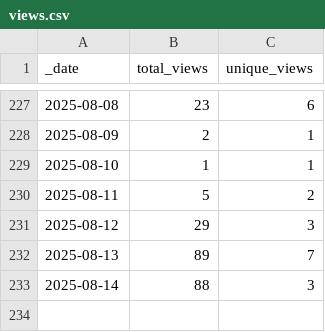
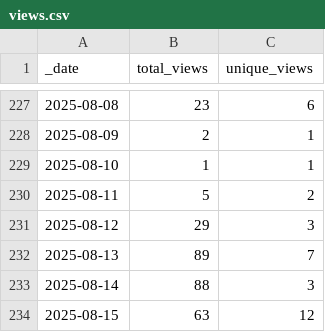
Before and after one commit to korbinib/NMRLipids.github.io, a CSV file: traffic/views.csv, drawn as a sheet; only a part is shown, gaps mark what is left out; the diff names each change by its address in the sheet, - before the commit and + after, or states it on an @@ line.

Commit message:
GitHub traffic

```diff
--- a/traffic/views.csv
+++ b/traffic/views.csv
+row 234: 2025-08-15 | 63 | 12
```
Also changed, not shown: 1 other file.
